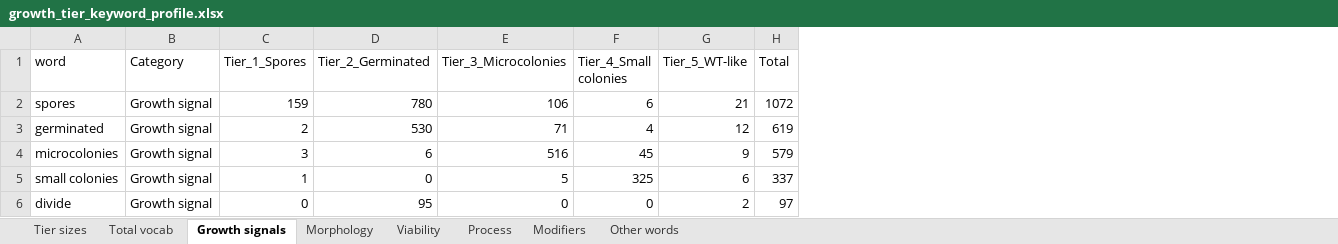
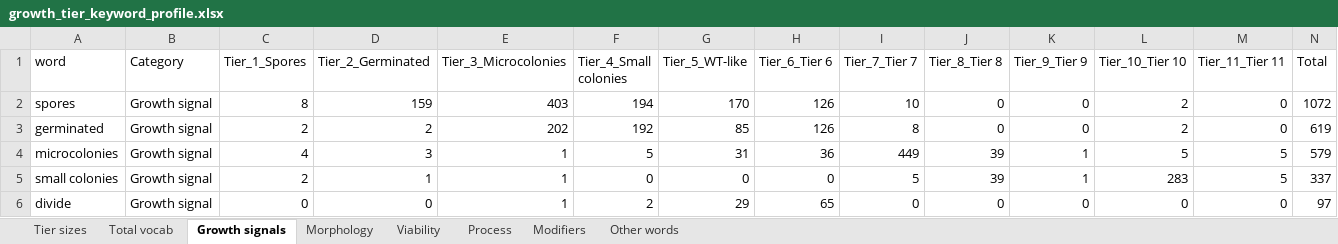
Before and after one commit to DIT-HAP/pombe_KO_phenotype_classification, an Excel workbook: data/2_keyword_profile/growth_tier_keyword_profile.xlsx, sheet Growth signals, drawn as a sheet; only a part is shown; values as stored, in another font and other column widths than the file's, no borders; the diff covers the shown part only; the diff names each change by its address in the sheet, - before the commit and + after, or states it on an @@ line.

```diff
--- a/data/2_keyword_profile/growth_tier_keyword_profile.xlsx (sheet Growth signals)
+++ b/data/2_keyword_profile/growth_tier_keyword_profile.xlsx (sheet Growth signals)
+column H (Tier_6_Tier 6), rows 2-6: 126 | 126 | 36 | 0 | 65
+column I (Tier_7_Tier 7), rows 2-6: 10 | 8 | 449 | 5 | 0
+column J (Tier_8_Tier 8), rows 2-6: 0 | 0 | 39 | 39 | 0
+column K (Tier_9_Tier 9), rows 2-6: 0 | 0 | 1 | 1 | 0
+column L (Tier_10_Tier 10), rows 2-6: 2 | 2 | 5 | 283 | 0
+column M (Tier_11_Tier 11), rows 2-6: 0 | 0 | 5 | 5 | 0
-C2 (Tier_1_Spores): 159
+C2 (Tier_1_Spores): 8
-D2 (Tier_2_Germinated): 780
+D2 (Tier_2_Germinated): 159
-E2 (Tier_3_Microcolonies): 106
+E2 (Tier_3_Microcolonies): 403
-F2 (Tier_4_Small colonies): 6
+F2 (Tier_4_Small colonies): 194
-G2 (Tier_5_WT-like): 21
+G2 (Tier_5_WT-like): 170
-D3 (Tier_2_Germinated): 530
+D3 (Tier_2_Germinated): 2
-E3 (Tier_3_Microcolonies): 71
+E3 (Tier_3_Microcolonies): 202
-F3 (Tier_4_Small colonies): 4
+F3 (Tier_4_Small colonies): 192
-G3 (Tier_5_WT-like): 12
+G3 (Tier_5_WT-like): 85
-C4 (Tier_1_Spores): 3
+C4 (Tier_1_Spores): 4
-D4 (Tier_2_Germinated): 6
+D4 (Tier_2_Germinated): 3
-E4 (Tier_3_Microcolonies): 516
+E4 (Tier_3_Microcolonies): 1
-F4 (Tier_4_Small colonies): 45
+F4 (Tier_4_Small colonies): 5
-G4 (Tier_5_WT-like): 9
+G4 (Tier_5_WT-like): 31
-C5 (Tier_1_Spores): 1
+C5 (Tier_1_Spores): 2
-D5 (Tier_2_Germinated): 0
+D5 (Tier_2_Germinated): 1
-E5 (Tier_3_Microcolonies): 5
+E5 (Tier_3_Microcolonies): 1
-F5 (Tier_4_Small colonies): 325
+F5 (Tier_4_Small colonies): 0
-G5 (Tier_5_WT-like): 6
+G5 (Tier_5_WT-like): 0
-D6 (Tier_2_Germinated): 95
+D6 (Tier_2_Germinated): 0
-E6 (Tier_3_Microcolonies): 0
+E6 (Tier_3_Microcolonies): 1
-F6 (Tier_4_Small colonies): 0
+F6 (Tier_4_Small colonies): 2
-G6 (Tier_5_WT-like): 2
+G6 (Tier_5_WT-like): 29
```
Also changed, not shown: 18 edited cells elsewhere in this sheet, sheet Total vocab, sheet Other words, sheet Morphology, sheet Modifiers, sheet Viability, sheet Tier sizes, 1 more sheet, data/1_formatted/Hayles_2013_OB_formatted_phenotypes.xlsx, data/4_categorized_genes/Hayles_2013_OB_inspection_phenotypes.xlsx, 7 other files.
